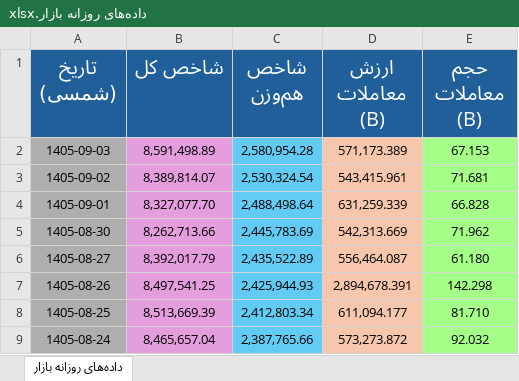
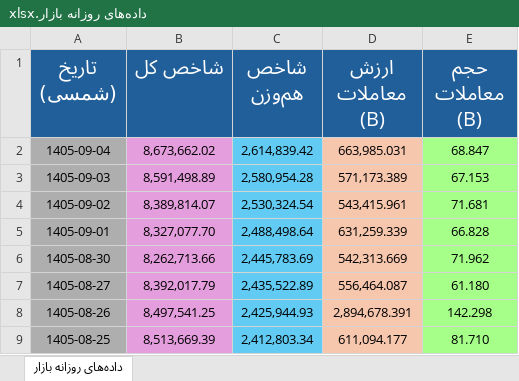
Before and after one commit to nosteradamoos132-spec/bourse-daily-data, an Excel workbook: archive/داده‌های روزانه بازار.xlsx, sheet داده‌های روزانه بازار, drawn as a sheet; only a part is shown; the shorter side is filled out with more unchanged rows; values as stored, in another font and other column widths than the file's, no borders; the diff names each change by its address in the sheet, - before the commit and + after, or states it on an @@ line.

```diff
--- a/archive/داده‌های روزانه بازار.xlsx (sheet داده‌های روزانه بازار)
+++ b/archive/داده‌های روزانه بازار.xlsx (sheet داده‌های روزانه بازار)
+row 2: 1405-09-04 | 8,673,662.02 | 2,614,839.42 | 663,985.031 | 68.847
```
Also changed, not shown: 1 other file.
